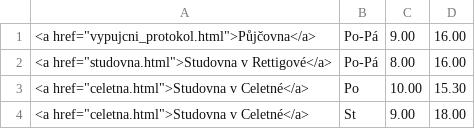
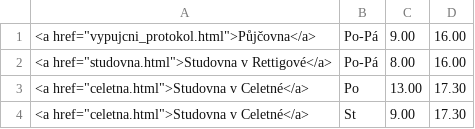
Before and after one commit to michal-h21/pedf-web-navrh, a CSV file: data/opening-normal.csv, drawn as a sheet.

```diff
--- a/data/opening-normal.csv
+++ b/data/opening-normal.csv
@@ -2,3 +2,3 @@
 <a href="studovna.html">Studovna v Rettigové</a>|Po-Pá|8.00|16.00|
-<a href="celetna.html">Studovna v Celetné</a>|Po|10.00|15.30|
-<a href="celetna.html">Studovna v Celetné</a>|St|9.00|18.00|
+<a href="celetna.html">Studovna v Celetné</a>|Po|13.00|17.30|
+<a href="celetna.html">Studovna v Celetné</a>|St|9.00|17.30|
```
Also changed, not shown: 1 other file.
